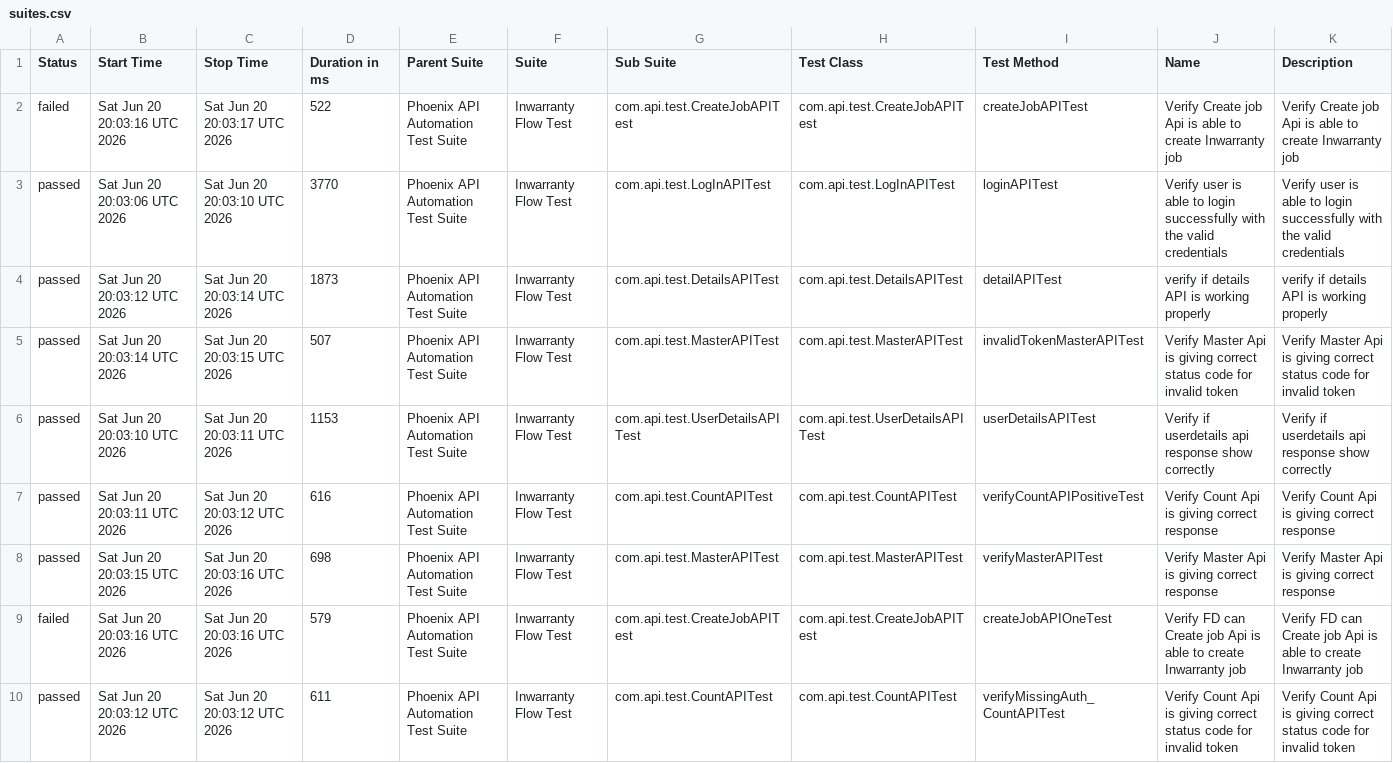
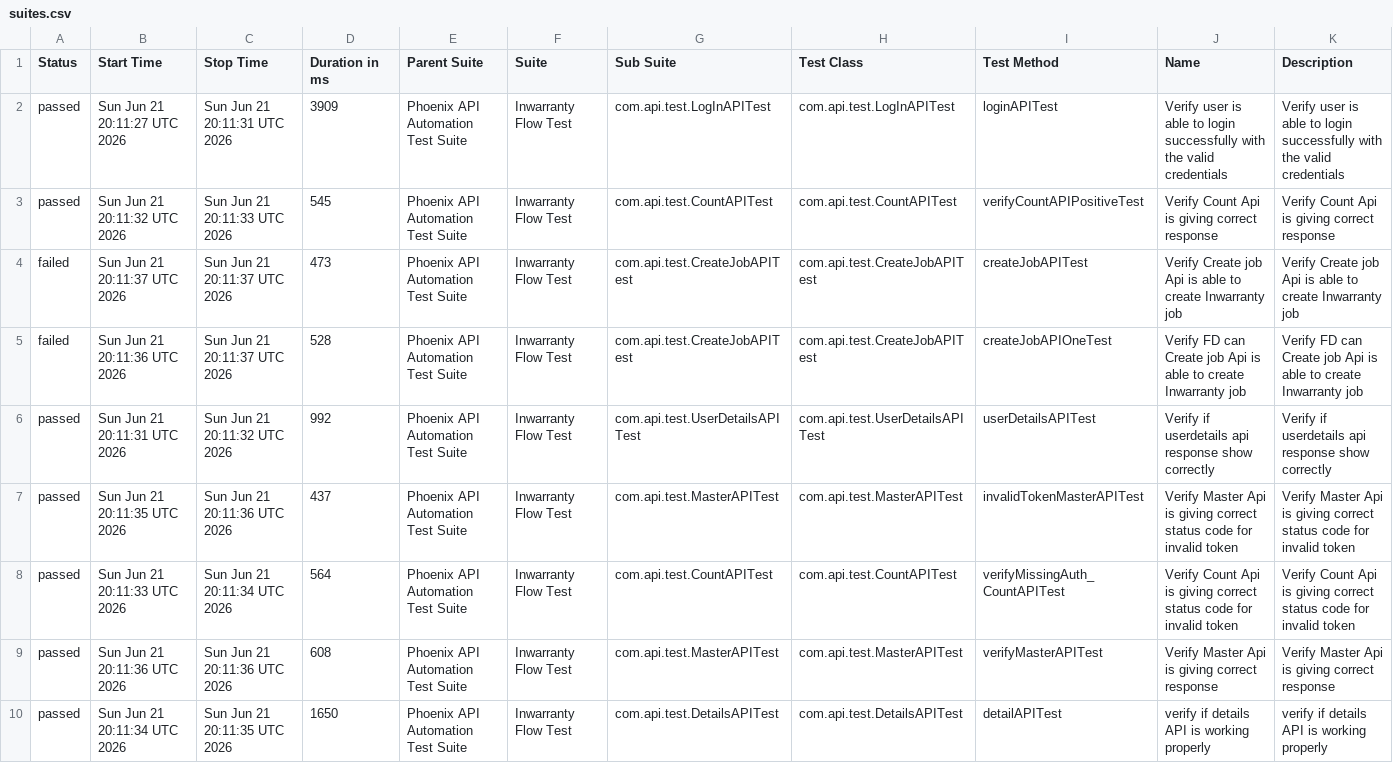
Before and after one commit to sailesh123kumar/PhoenixTestAutomationFramework, a CSV file: data/suites.csv, drawn as a sheet; removed rows and columns are numbered as before the commit, all else as after; the diff names each change by its address in the sheet, - before the commit and + after, or states it on an @@ line.

```diff
--- a/data/suites.csv
+++ b/data/suites.csv
+row 2: passed | Sun Jun 21 20:11:27 UTC 2026 | Sun Jun 21 20:11:31 UTC 2026 | 3909 | Phoenix API Automation Test Suite | Inwarranty Flow Test | com.api.test.LogInAPITest | com.api.test.LogInAPITest | loginAPITest | Verify user is able to login successfully with the valid credentials | Verify user is able to login successfully with the valid credentials
+row 3: passed | Sun Jun 21 20:11:32 UTC 2026 | Sun Jun 21 20:11:33 UTC 2026 | 545 | Phoenix API Automation Test Suite | Inwarranty Flow Test | com.api.test.CountAPITest | com.api.test.CountAPITest | verifyCountAPIPositiveTest | Verify Count Api is giving correct response | Verify Count Api is giving correct response
-B4 (Start Time): Sat Jun 20 20:03:16 UTC 2026
+B4 (Start Time): Sun Jun 21 20:11:37 UTC 2026
-C4 (Stop Time): Sat Jun 20 20:03:17 UTC 2026
+C4 (Stop Time): Sun Jun 21 20:11:37 UTC 2026
-D4 (Duration in ms): 522
+D4 (Duration in ms): 473
-row 3: passed | Sat Jun 20 20:03:06 UTC 2026 | Sat Jun 20 20:03:10 UTC 2026 | 3770 | Phoenix API Automation Test Suite | Inwarranty Flow Test | com.api.test.LogInAPITest | com.api.test.LogInAPITest | loginAPITest | Verify user is able to login successfully with the valid credentials | Verify user is able to login successfully with the valid credentials
+row 5: failed | Sun Jun 21 20:11:36 UTC 2026 | Sun Jun 21 20:11:37 UTC 2026 | 528 | Phoenix API Automation Test Suite | Inwarranty Flow Test | com.api.test.CreateJobAPITest | com.api.test.CreateJobAPITest | createJobAPIOneTest | Verify FD can Create job Api is able to create Inwarranty job | Verify FD can Create job Api is able to create Inwarranty job
-B6 (Start Time): Sat Jun 20 20:03:12 UTC 2026
+B6 (Start Time): Sun Jun 21 20:11:31 UTC 2026
-C6 (Stop Time): Sat Jun 20 20:03:14 UTC 2026
+C6 (Stop Time): Sun Jun 21 20:11:32 UTC 2026
-D6 (Duration in ms): 1873
+D6 (Duration in ms): 992
-G6 (Sub Suite): com.api.test.DetailsAPITest
+G6 (Sub Suite): com.api.test.UserDetailsAPITest
-H6 (Test Class): com.api.test.DetailsAPITest
+H6 (Test Class): com.api.test.UserDetailsAPITest
-I6 (Test Method): detailAPITest
+I6 (Test Method): userDetailsAPITest
-J6 (Name): verify if details API is working properly
+J6 (Name): Verify if userdetails api response show correctly
-K6 (Description): verify if details API is working properly
+K6 (Description): Verify if userdetails api response show correctly
-B7 (Start Time): Sat Jun 20 20:03:14 UTC 2026
+B7 (Start Time): Sun Jun 21 20:11:35 UTC 2026
-C7 (Stop Time): Sat Jun 20 20:03:15 UTC 2026
+C7 (Stop Time): Sun Jun 21 20:11:36 UTC 2026
-D7 (Duration in ms): 507
+D7 (Duration in ms): 437
-row 6: passed | Sat Jun 20 20:03:10 UTC 2026 | Sat Jun 20 20:03:11 UTC 2026 | 1153 | Phoenix API Automation Test Suite | Inwarranty Flow Test | com.api.test.UserDetailsAPITest | com.api.test.UserDetailsAPITest | userDetailsAPITest | Verify if userdetails api response show correctly | Verify if userdetails api response show correctly
-B8 (Start Time): Sat Jun 20 20:03:11 UTC 2026
+B8 (Start Time): Sun Jun 21 20:11:33 UTC 2026
-C8 (Stop Time): Sat Jun 20 20:03:12 UTC 2026
+C8 (Stop Time): Sun Jun 21 20:11:34 UTC 2026
-D8 (Duration in ms): 616
+D8 (Duration in ms): 564
-I8 (Test Method): verifyCountAPIPositiveTest
+I8 (Test Method): verifyMissingAuth_CountAPITest
-J8 (Name): …giving correct response
+J8 (Name): …giving correct status code for invalid token
-K8 (Description): …giving correct response
+K8 (Description): …giving correct status code for invalid token
-B9 (Start Time): Sat Jun 20 20:03:15 UTC 2026
+B9 (Start Time): Sun Jun 21 20:11:36 UTC 2026
-C9 (Stop Time): Sat Jun 20 20:03:16 UTC 2026
+C9 (Stop Time): Sun Jun 21 20:11:36 UTC 2026
-D9 (Duration in ms): 698
+D9 (Duration in ms): 608
-row 9: failed | Sat Jun 20 20:03:16 UTC 2026 | Sat Jun 20 20:03:16 UTC 2026 | 579 | Phoenix API Automation Test Suite | Inwarranty Flow Test | com.api.test.CreateJobAPITest | com.api.test.CreateJobAPITest | createJobAPIOneTest | Verify FD can Create job Api is able to create Inwarranty job | Verify FD can Create job Api is able to create Inwarranty job
-B10 (Start Time): Sat Jun 20 20:03:12 UTC 2026
+B10 (Start Time): Sun Jun 21 20:11:34 UTC 2026
-C10 (Stop Time): Sat Jun 20 20:03:12 UTC 2026
+C10 (Stop Time): Sun Jun 21 20:11:35 UTC 2026
-D10 (Duration in ms): 611
+D10 (Duration in ms): 1650
-G10 (Sub Suite): com.api.test.CountAPITest
+G10 (Sub Suite): com.api.test.DetailsAPITest
-H10 (Test Class): com.api.test.CountAPITest
+H10 (Test Class): com.api.test.DetailsAPITest
-I10 (Test Method): verifyMissingAuth_CountAPITest
+I10 (Test Method): detailAPITest
-J10 (Name): Verify Count Api is giving correct status code for invalid token
+J10 (Name): verify if details API is working properly
-K10 (Description): Verify Count Api is giving correct status code for invalid token
+K10 (Description): verify if details API is working properly
```
Also changed, not shown: data/behaviors.csv, 48 other files.
